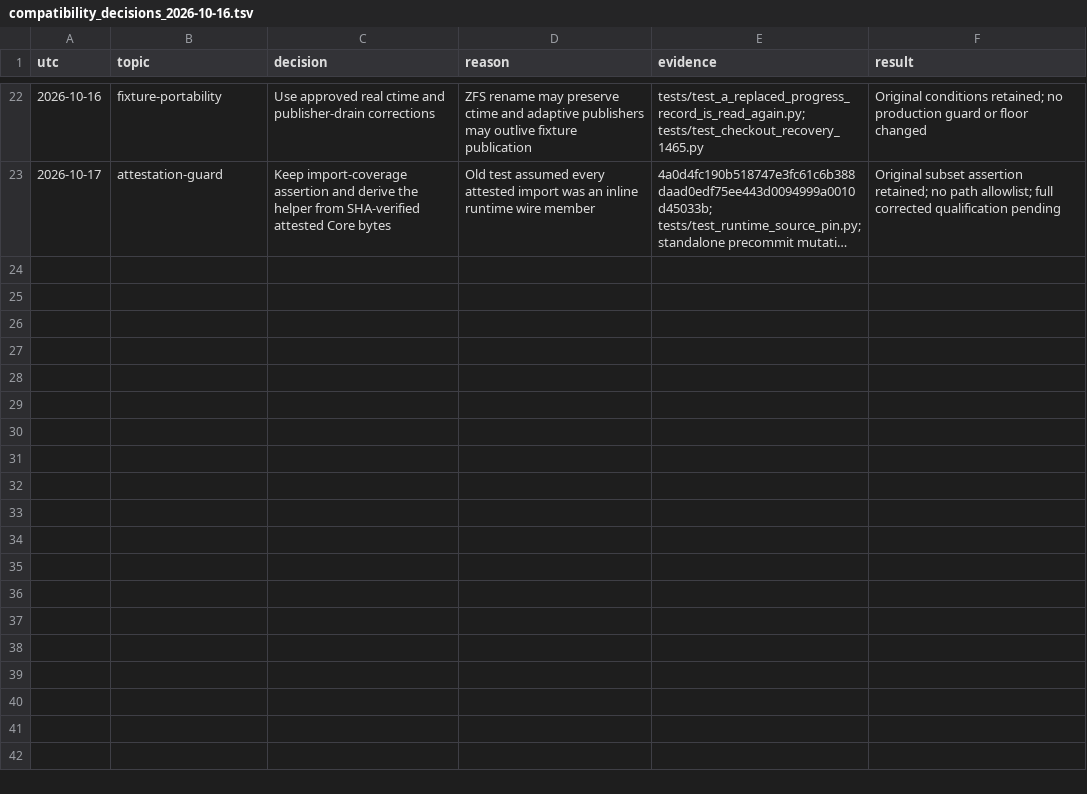
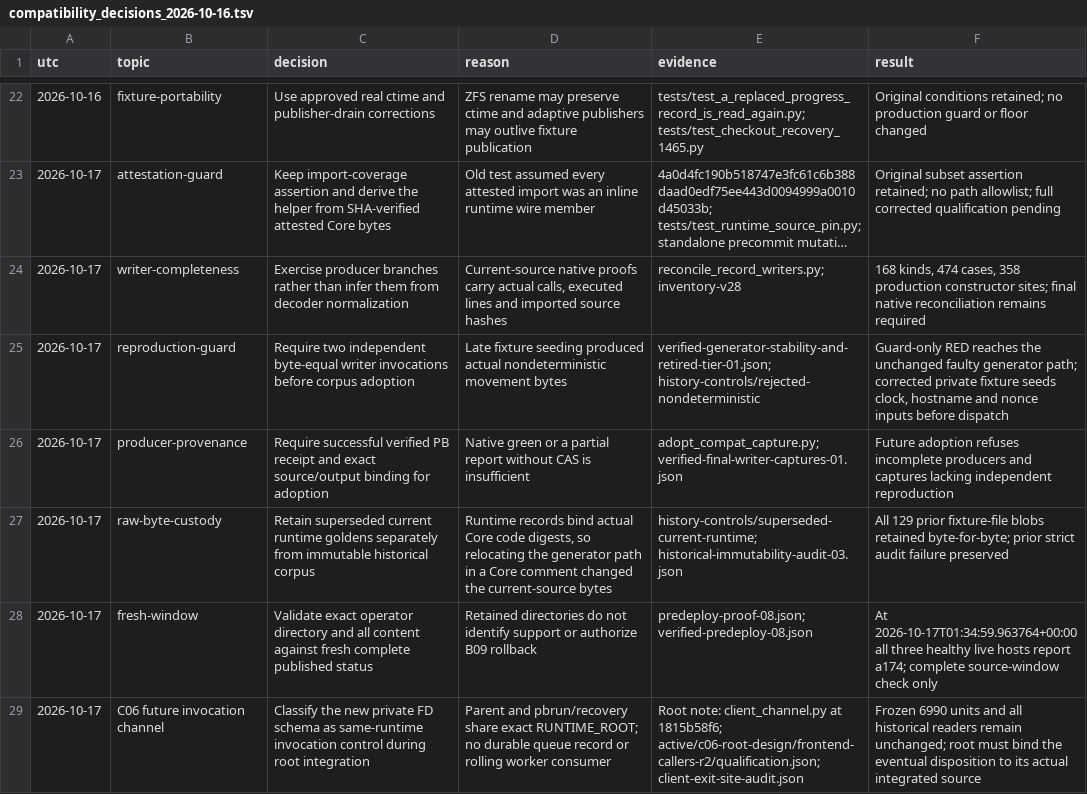
Before and after one commit to RobTand/prismabuild, a TSV file: docs/compatibility_decisions_2026-10-16.tsv, drawn as a sheet; only a part is shown, gaps mark what is left out; long unchanged cells end in …; the diff names each change by its address in the sheet, - before the commit and + after, or states it on an @@ line.

Commit message:
Document complete record inventory, immutable capture guards and future C06 dispositions

```diff
--- a/docs/compatibility_decisions_2026-10-16.tsv
+++ b/docs/compatibility_decisions_2026-10-16.tsv
+row 24: 2026-10-17 | writer-completeness | Exercise producer branches rather than infer them from decoder normalization | Current-source native proofs carry actual calls, executed lines and imported source hashes | reconcile_record_writers.py; inventory-v28 | 168 kinds, 474 cases, 358 production constructor sites; final native reconciliation remains required
+row 25: 2026-10-17 | reproduction-guard | Require two independent byte-equal writer invocations before corpus adoption | Late fixture seeding produced actual nondeterministic movement bytes | verified-generator-stability-and-retired-tier-01.json; history-controls/rejected-nondeterministic | Guard-only RED reaches the unchanged faulty generator path; corrected private fixture seeds clock, hostname and nonce inputs before dispatch
+row 26: 2026-10-17 | producer-provenance | Require successful verified PB receipt and exact source/output binding for adoption | Native green or a partial report without CAS is insufficient | adopt_compat_capture.py; verified-final-writer-captures-01.json | Future adoption refuses incomplete producers and captures lacking independent reproduction
+row 27: 2026-10-17 | raw-byte-custody | Retain superseded current runtime goldens separately from immutable historical corpus | Runtime records bind actual Core code digests, so relocating the generator path in a Core comment changed the current-source bytes | history-controls/superseded-current-runtime; historical-immutability-audit-03.json | All 129 prior fixture-file blobs retained byte-for-byte; prior strict audit failure preserved
+row 28: 2026-10-17 | fresh-window | Validate exact operator directory and all content against fresh complete published status | Retained directories do not identify support or authorize B09 rollback | predeploy-proof-08.json; verified-predeploy-08.json | At 2026-10-17T01:34:59.963764+00:00 all three healthy live hosts report a174; complete source-window check only
+row 29: 2026-10-17 | C06 future invocation channel | Classify the new private FD schema as same-runtime invocation control during root integration | Parent and pbrun/recovery share exact RUNTIME_ROOT; no durable queue record or rolling worker consumer | Root note: client_channel.py at 1815b58f6; active/c06-root-design/frontend-callers-r2/qualification.json; client-exit-site-audit.json | Frozen 6990 units and all historical readers remain unchanged; root must bind the eventual disposition to its actual integrated source
```
Also changed, not shown: 2 other files.
